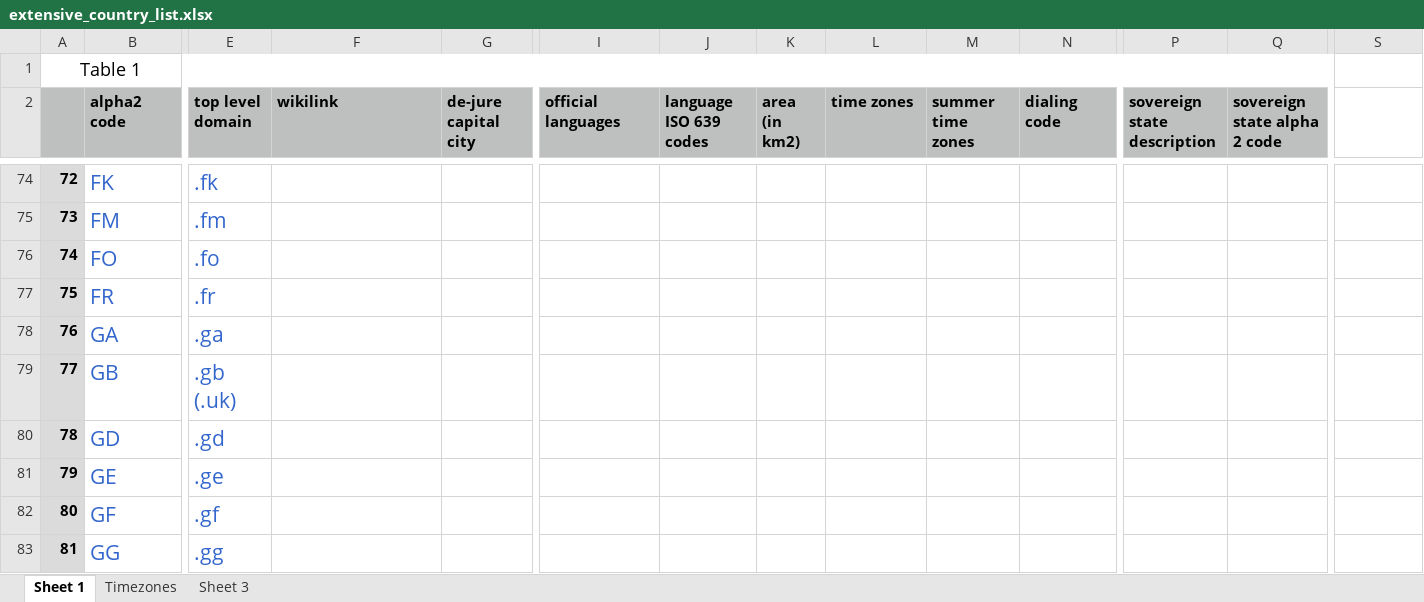
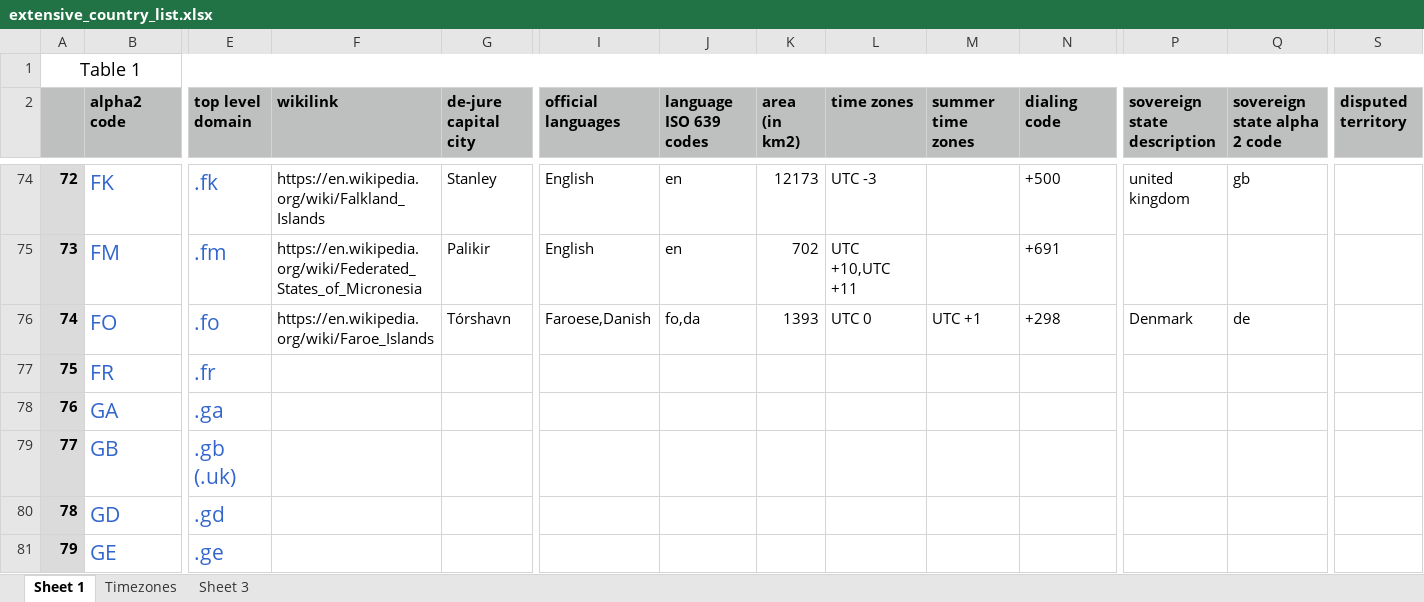
Before and after one commit to eclypse-tms/CountryKit, an Excel workbook: wiki/extensive_country_list.xlsx, sheet Sheet 1, drawn as a sheet; only a part is shown, gaps mark what is left out; the shorter side is filled out with more unchanged rows; values as stored, in another font and other column widths than the file's, no borders; the diff covers the shown part only; the diff names each change by its address in the sheet, - before the commit and + after, or states it on an @@ line.

```diff
--- a/wiki/extensive_country_list.xlsx (sheet Sheet 1)
+++ b/wiki/extensive_country_list.xlsx (sheet Sheet 1)
-A1:R1 merged
+A1:S1 merged
-S2: (empty)
+S2: disputed territory
-S2 fill: none
+S2 fill: #BDC0BF
-F74 (wikilink): (empty)
+F74 (wikilink): https://en.wikipedia.org/wiki/Falkland_Islands
-G74 (de-jure capital city): (empty)
+G74 (de-jure capital city): Stanley
-I74:I75 (official languages): (empty)
+I74:I75 (official languages): English
-J74:J75 (language ISO 639 codes): (empty)
+J74:J75 (language ISO 639 codes): en
-K74 (area (in km2)): (empty)
+K74 (area (in km2)): 12173
-L74 (time zones): (empty)
+L74 (time zones): UTC -3
-N74 (dialing code): (empty)
+N74 (dialing code): +500
-P74 (sovereign state description): (empty)
+P74 (sovereign state description): united kingdom
-Q74 (sovereign state alpha 2 code): (empty)
+Q74 (sovereign state alpha 2 code): gb
-F75 (wikilink): (empty)
+F75 (wikilink): https://en.wikipedia.org/wiki/Federated_States_of_Micronesia
-G75 (de-jure capital city): (empty)
+G75 (de-jure capital city): Palikir
-K75 (area (in km2)): (empty)
+K75 (area (in km2)): 702
-L75 (time zones): (empty)
+L75 (time zones): UTC +10,UTC +11
-N75 (dialing code): (empty)
+N75 (dialing code): +691
-F76 (wikilink): (empty)
+F76 (wikilink): https://en.wikipedia.org/wiki/Faroe_Islands
-G76 (de-jure capital city): (empty)
+G76 (de-jure capital city): Tórshavn
-I76 (official languages): (empty)
+I76 (official languages): Faroese,Danish
-J76 (language ISO 639 codes): (empty)
+J76 (language ISO 639 codes): fo,da
-K76 (area (in km2)): (empty)
+K76 (area (in km2)): 1393
-L76 (time zones): (empty)
+L76 (time zones): UTC 0
-M76 (summer time zones): (empty)
+M76 (summer time zones): UTC +1
-N76 (dialing code): (empty)
+N76 (dialing code): +298
-P76 (sovereign state description): (empty)
+P76 (sovereign state description): Denmark
-Q76 (sovereign state alpha 2 code): (empty)
+Q76 (sovereign state alpha 2 code): de
```
Also changed, not shown: 64 edited cells elsewhere in this sheet, sheet Timezones, 1 other file.
